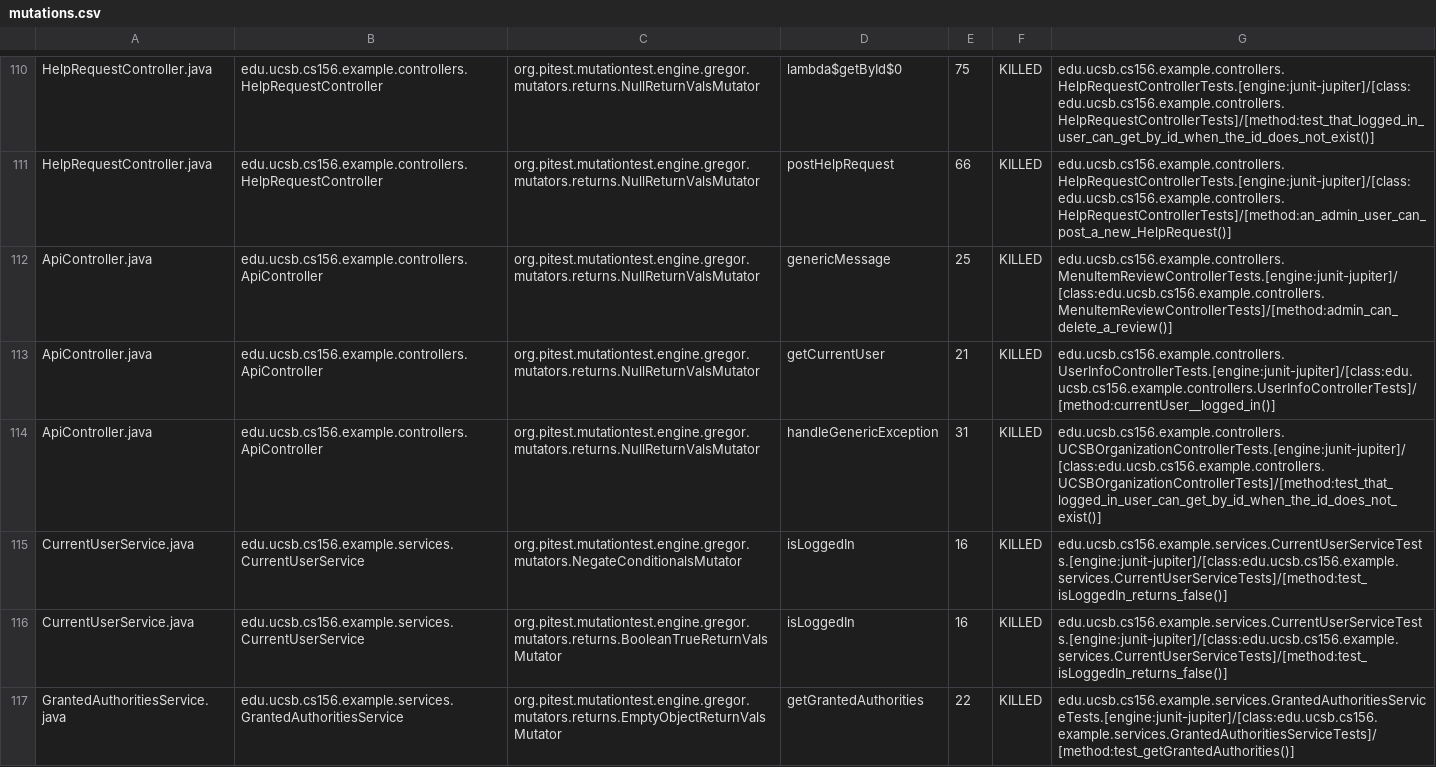
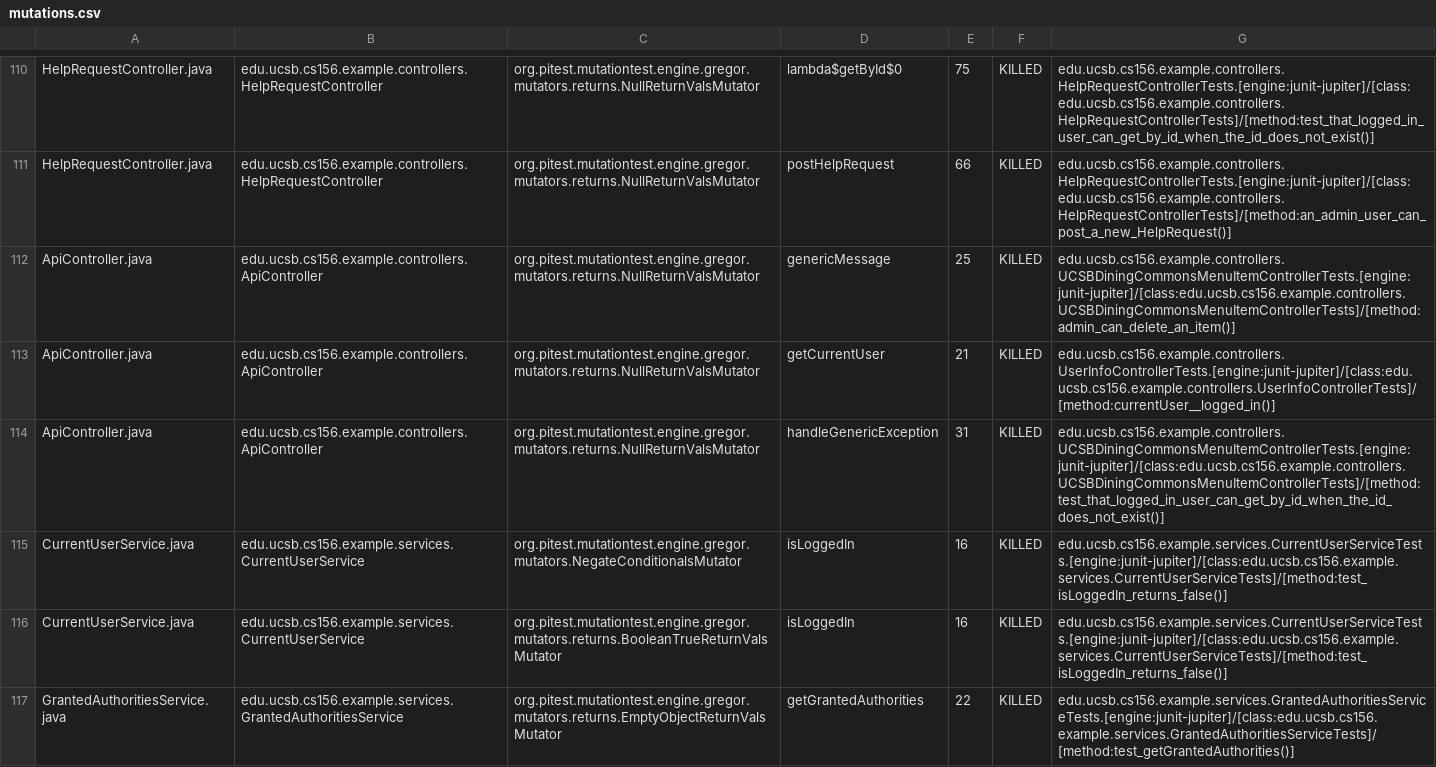
Before and after one commit to ucsb-cs156-f23/team02-f23-5pm-4, a CSV file: prs/68/pitest/mutations.csv, drawn as a sheet; only a part is shown, gaps mark what is left out.

Commit message:
Deploying to gh-pages from @ ucsb-cs156-f23/team02-f23-5pm-4@e6bf5201154e8525de8e523c0e6c263ce38a5415 🚀

```diff
--- a/prs/68/pitest/mutations.csv
+++ b/prs/68/pitest/mutations.csv
@@ -111,5 +111,5 @@ HelpRequestController.java,edu.ucsb.cs156.example.controllers.HelpRequestControl
 HelpRequestController.java,edu.ucsb.cs156.example.controllers.HelpRequestController,org.pitest.mutationtest.engine.gregor.mutators.returns.NullReturnValsMutator,postHelpRequest,66,KILLED,edu.ucsb.cs156.example.controllers.HelpRequestControllerTests.[engine:junit-jupiter]/[class:edu.ucsb.cs156.example.controllers.HelpRequestControllerTests]/[method:an_admin_user_can_post_a_new_HelpRequest()]
-ApiController.java,edu.ucsb.cs156.example.controllers.ApiController,org.pitest.mutationtest.engine.gregor.mutators.returns.NullReturnValsMutator,genericMessage,25,KILLED,edu.ucsb.cs156.example.controllers.MenuItemReviewControllerTests.[engine:junit-jupiter]/[class:edu.ucsb.cs156.example.controllers.MenuItemReviewControllerTests]/[method:admin_can_delete_a_review()]
+ApiController.java,edu.ucsb.cs156.example.controllers.ApiController,org.pitest.mutationtest.engine.gregor.mutators.returns.NullReturnValsMutator,genericMessage,25,KILLED,edu.ucsb.cs156.example.controllers.UCSBDiningCommonsMenuItemControllerTests.[engine:junit-jupiter]/[class:edu.ucsb.cs156.example.controllers.UCSBDiningCommonsMenuItemControllerTests]/[method:admin_can_delete_an_item()]
 ApiController.java,edu.ucsb.cs156.example.controllers.ApiController,org.pitest.mutationtest.engine.gregor.mutators.returns.NullReturnValsMutator,getCurrentUser,21,KILLED,edu.ucsb.cs156.example.controllers.UserInfoControllerTests.[engine:junit-jupiter]/[class:edu.ucsb.cs156.example.controllers.UserInfoControllerTests]/[method:currentUser__logged_in()]
-ApiController.java,edu.ucsb.cs156.example.controllers.ApiController,org.pitest.mutationtest.engine.gregor.mutators.returns.NullReturnValsMutator,handleGenericException,31,KILLED,edu.ucsb.cs156.example.controllers.UCSBOrganizationControllerTests.[engine:junit-jupiter]/[class:edu.ucsb.cs156.example.controllers.UCSBOrganizationControllerTests]/[method:test_that_logged_in_user_can_get_by_id_when_the_id_does_not_exist()]
+ApiController.java,edu.ucsb.cs156.example.controllers.ApiController,org.pitest.mutationtest.engine.gregor.mutators.returns.NullReturnValsMutator,handleGenericException,31,KILLED,edu.ucsb.cs156.example.controllers.UCSBDiningCommonsMenuItemControllerTests.[engine:junit-jupiter]/[class:edu.ucsb.cs156.example.controllers.UCSBDiningCommonsMenuItemControllerTests]/[method:test_that_logged_in_user_can_get_by_id_when_the_id_does_not_exist()]
 CurrentUserService.java,edu.ucsb.cs156.example.services.CurrentUserService,org.pitest.mutationtest.engine.gregor.mutators.NegateConditionalsMutator,isLoggedIn,16,KILLED,edu.ucsb.cs156.example.services.CurrentUserServiceTests.[engine:junit-jupiter]/[class:edu.ucsb.cs156.example.services.CurrentUserServiceTests]/[method:test_isLoggedIn_returns_false()]
```
Also changed, not shown: 16 other files.
